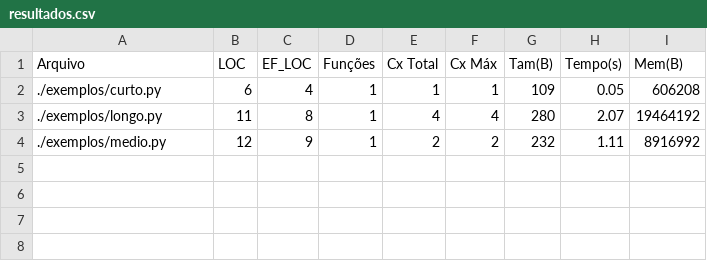
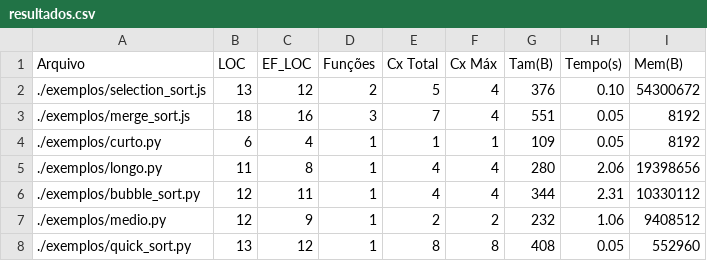
Before and after one commit to pedrocanddz/python-code-analyzer, a CSV file: resultados.csv, drawn as a sheet.

```diff
--- a/resultados.csv
+++ b/resultados.csv
@@ -1,4 +1,8 @@
 Arquivo,LOC,EF_LOC,Funções,Cx Total,Cx Máx,Tam(B),Tempo(s),Mem(B)
-./exemplos/curto.py,6,4,1,1,1,109,0.05,606208
-./exemplos/longo.py,11,8,1,4,4,280,2.07,19464192
-./exemplos/medio.py,12,9,1,2,2,232,1.11,8916992
+./exemplos/selection_sort.js,13,12,2,5,4,376,0.10,54300672
+./exemplos/merge_sort.js,18,16,3,7,4,551,0.05,8192
+./exemplos/curto.py,6,4,1,1,1,109,0.05,8192
+./exemplos/longo.py,11,8,1,4,4,280,2.06,19398656
+./exemplos/bubble_sort.py,12,11,1,4,4,344,2.31,10330112
+./exemplos/medio.py,12,9,1,2,2,232,1.06,9408512
+./exemplos/quick_sort.py,13,12,1,8,8,408,0.05,552960
```
Also changed, not shown: 6 other files.
